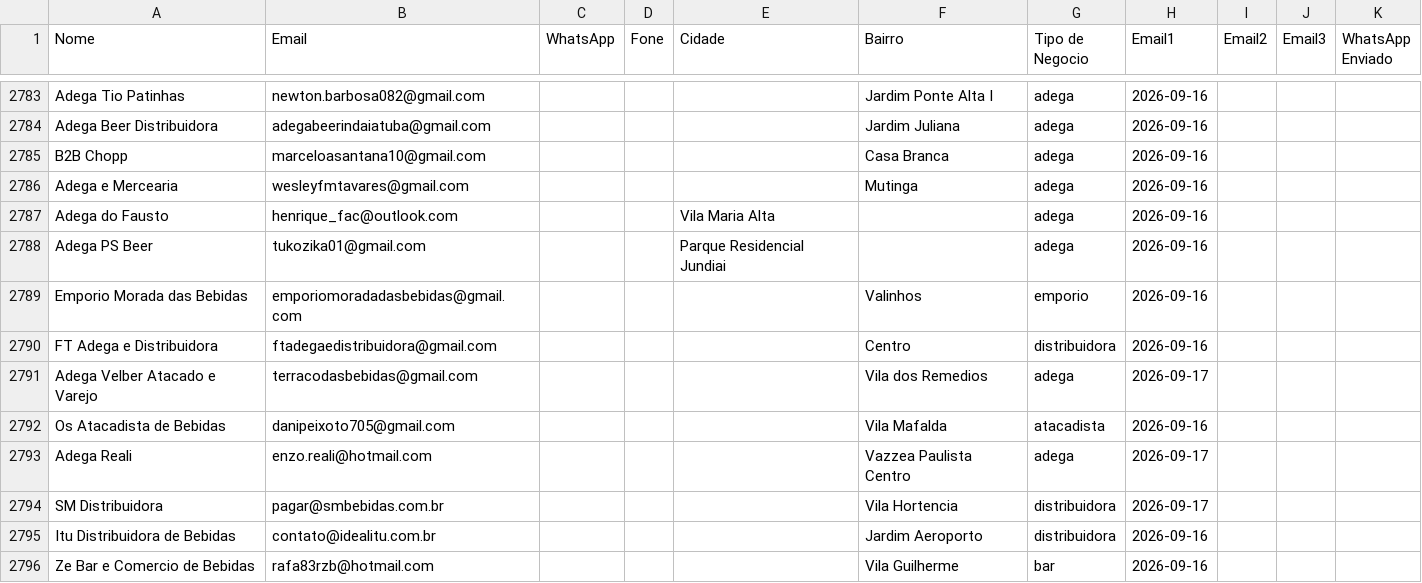
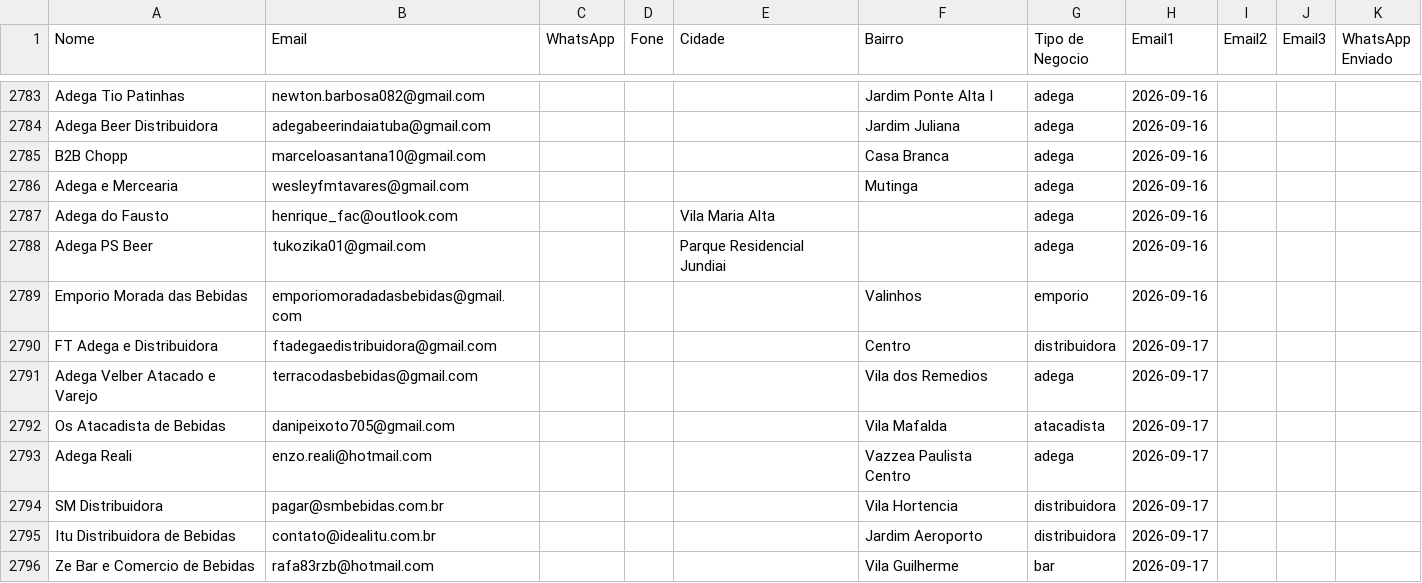
Before and after one commit to gustavorotatori-svg/Pindorama, a CSV file: planilha-clientes.csv, drawn as a sheet; only a part is shown, gaps mark what is left out; the diff covers the shown part only.

```diff
--- a/planilha-clientes.csv
+++ b/planilha-clientes.csv
@@ -2789,8 +2789,8 @@ Adega PS Beer;tukozika01@gmail.com;;;Parque Residencial Jundiai;;adega;2026-09-1
 Emporio Morada das Bebidas;emporiomoradadasbebidas@gmail.com;;;;Valinhos;emporio;2026-09-16;;;
-FT Adega e Distribuidora;ftadegaedistribuidora@gmail.com;;;;Centro;distribuidora;2026-09-16;;;
+FT Adega e Distribuidora;ftadegaedistribuidora@gmail.com;;;;Centro;distribuidora;2026-09-17;;;
 Adega Velber Atacado e Varejo;terracodasbebidas@gmail.com;;;;Vila dos Remedios;adega;2026-09-17;;;
-Os Atacadista de Bebidas;danipeixoto705@gmail.com;;;;Vila Mafalda;atacadista;2026-09-16;;;
+Os Atacadista de Bebidas;danipeixoto705@gmail.com;;;;Vila Mafalda;atacadista;2026-09-17;;;
 Adega Reali;enzo.reali@hotmail.com;;;;Vazzea Paulista Centro;adega;2026-09-17;;;
 SM Distribuidora;pagar@smbebidas.com.br;;;;Vila Hortencia;distribuidora;2026-09-17;;;
-Itu Distribuidora de Bebidas;contato@idealitu.com.br;;;;Jardim Aeroporto;distribuidora;2026-09-16;;;
-Ze Bar e Comercio de Bebidas;rafa83rzb@hotmail.com;;;;Vila Guilherme;bar;2026-09-16;;;
+Itu Distribuidora de Bebidas;contato@idealitu.com.br;;;;Jardim Aeroporto;distribuidora;2026-09-17;;;
+Ze Bar e Comercio de Bebidas;rafa83rzb@hotmail.com;;;;Vila Guilherme;bar;2026-09-17;;;
```
Also changed, not shown: 13 edited cells elsewhere in this file, 2 other files.
